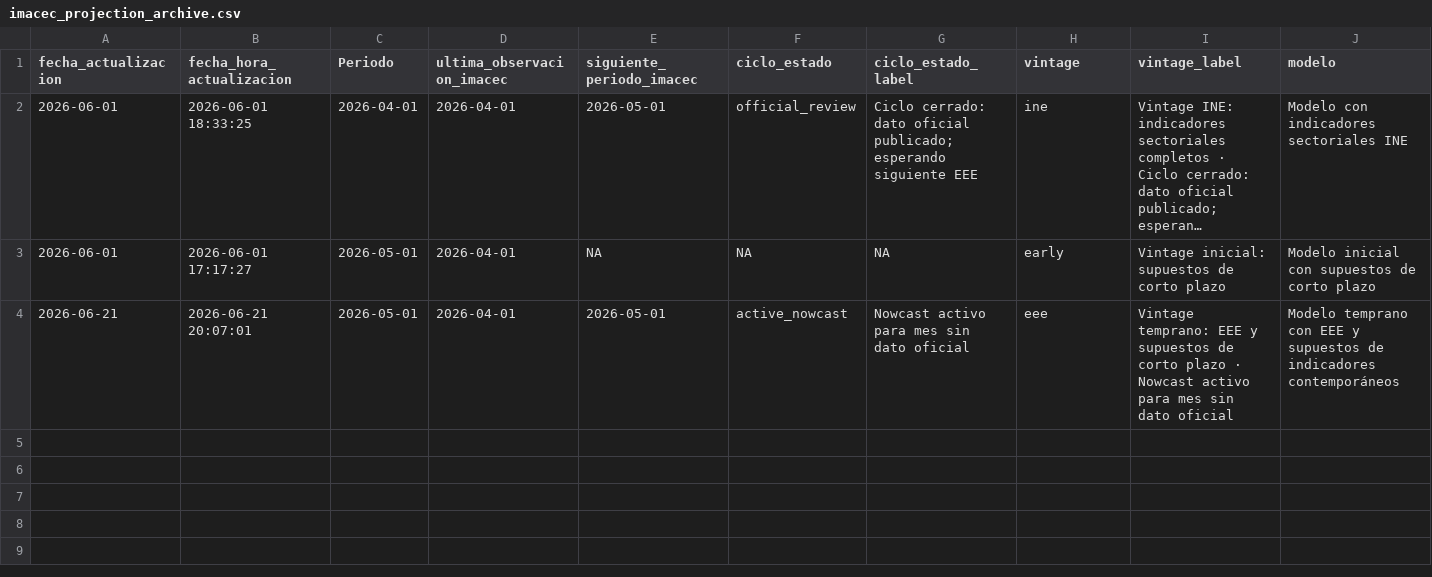
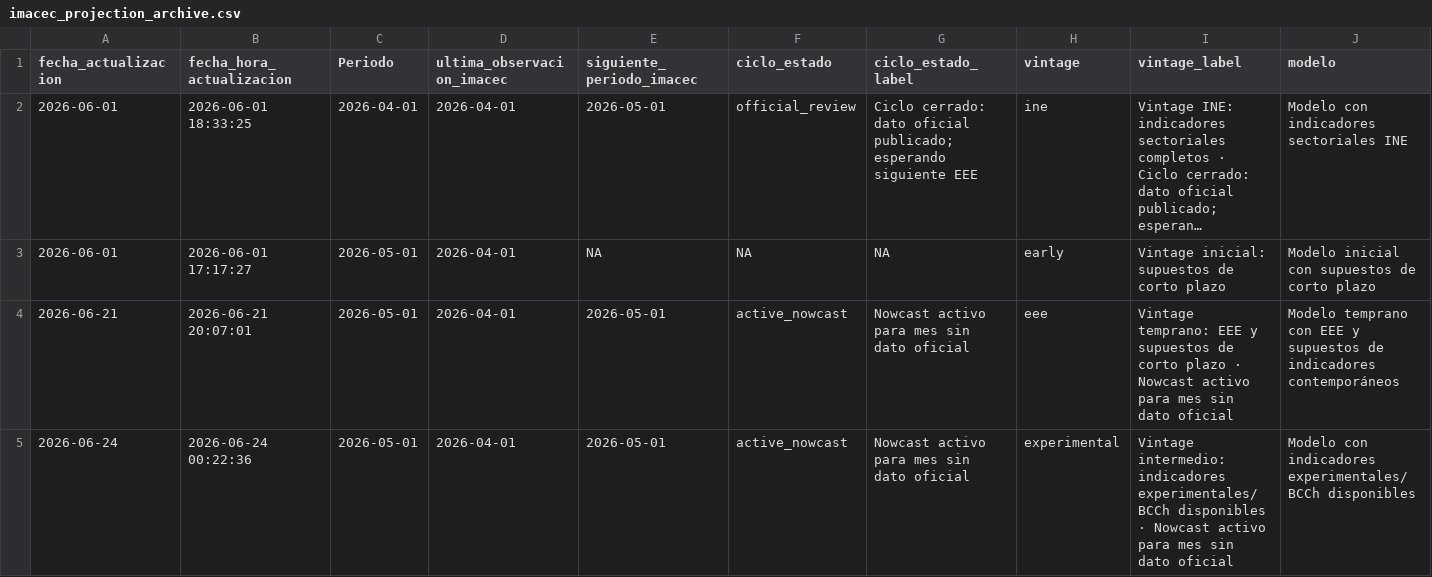
Before and after one commit to BUMBLI99/Economics, a CSV file: data/processed/imacec_projection_archive.csv, drawn as a sheet; only a part is shown; long unchanged cells end in …; rows hold the shown columns only; the diff names each change by its address in the sheet, - before the commit and + after, or states it on an @@ line.

Commit message:
Corrige actualización y publicación IMACEC

```diff
--- a/data/processed/imacec_projection_archive.csv
+++ b/data/processed/imacec_projection_archive.csv
+row 5: 2026-06-24 | 2026-06-24 00:22:36 | 2026-05-01 | 2026-04-01 | 2026-05-01 | active_nowcast | Nowcast activo para mes sin dato oficial | experimental | Vintage intermedio: indicadores experimentales/BCCh disponibles · Nowcast activo para mes sin dato oficial | Modelo con indicadores experimentales/BCCh disponibles
```
Also changed, not shown: data/processed/imacec_assumptions.csv, data/processed/imacec_nowcast_history.csv, 26 other files.
